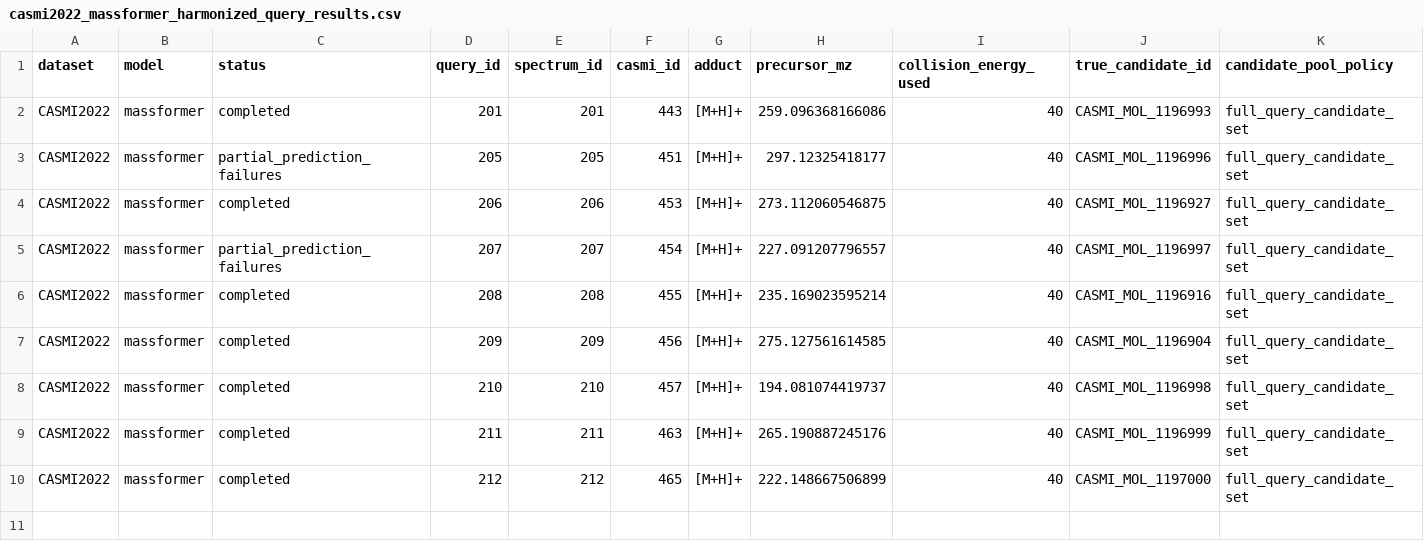
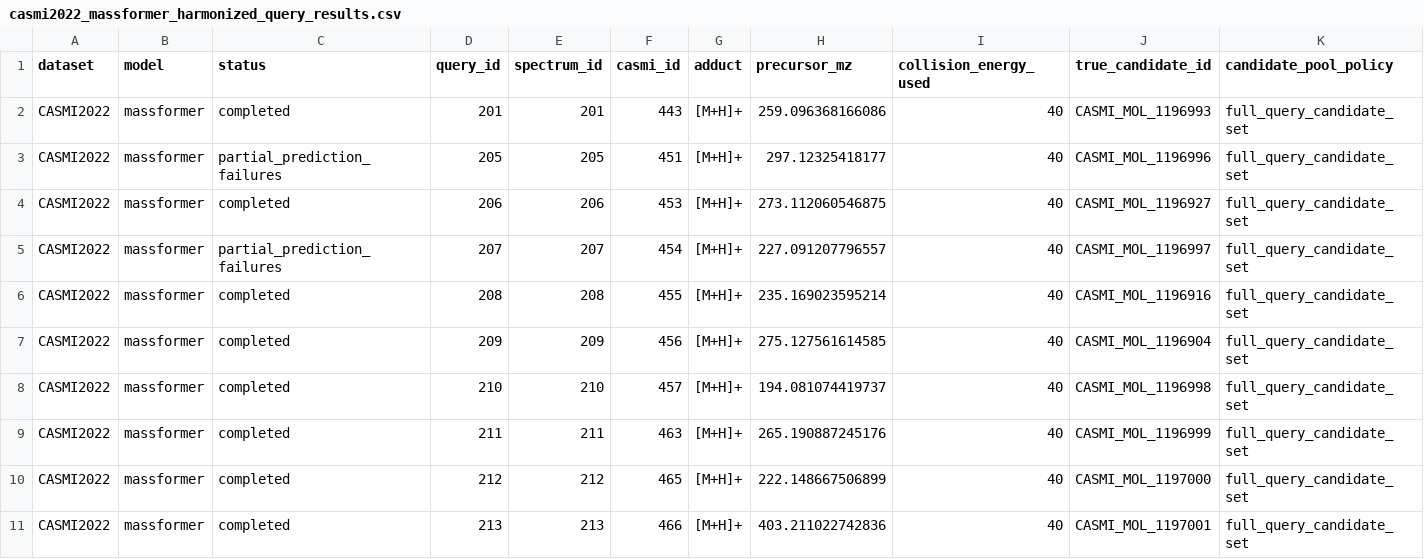
Before and after one commit to zhome1226/FragAnnotor, a CSV file: results/harmonized_sota_candidate_reruns_v1/massformer/shard_146_155/casmi2022_massformer_harmonized_query_results.csv, drawn as a sheet; only a part is shown; rows hold the shown columns only; the diff names each change by its address in the sheet, - before the commit and + after, or states it on an @@ line.

Commit message:
Snapshot MassFormer shard 146 155 completion

```diff
--- a/results/harmonized_sota_candidate_reruns_v1/massformer/shard_146_155/casmi2022_massformer_harmonized_query_results.csv
+++ b/results/harmonized_sota_candidate_reruns_v1/massformer/shard_146_155/casmi2022_massformer_harmonized_query_results.csv
+row 11: CASMI2022 | massformer | completed | 213 | 213 | 466 | [M+H]+ | 403.211022742836 | 40 | CASMI_MOL_1197001 | full_query_candidate_set
```
Also changed, not shown: 6 other files.
